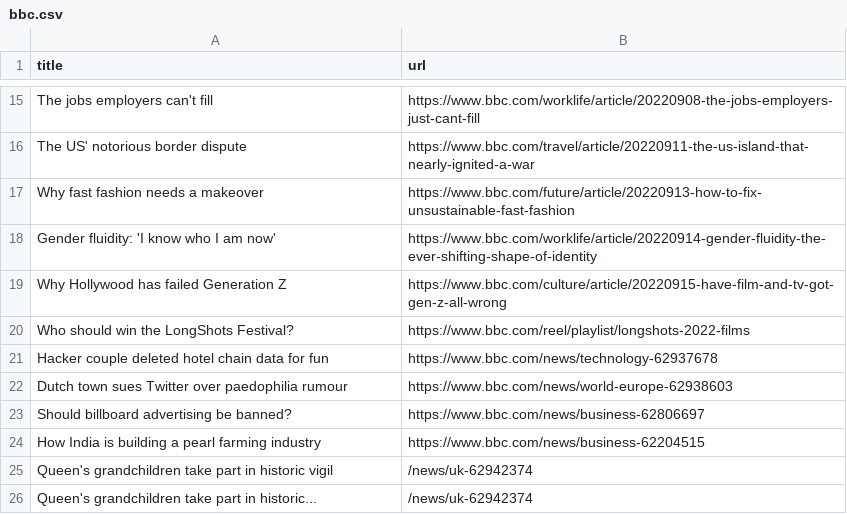
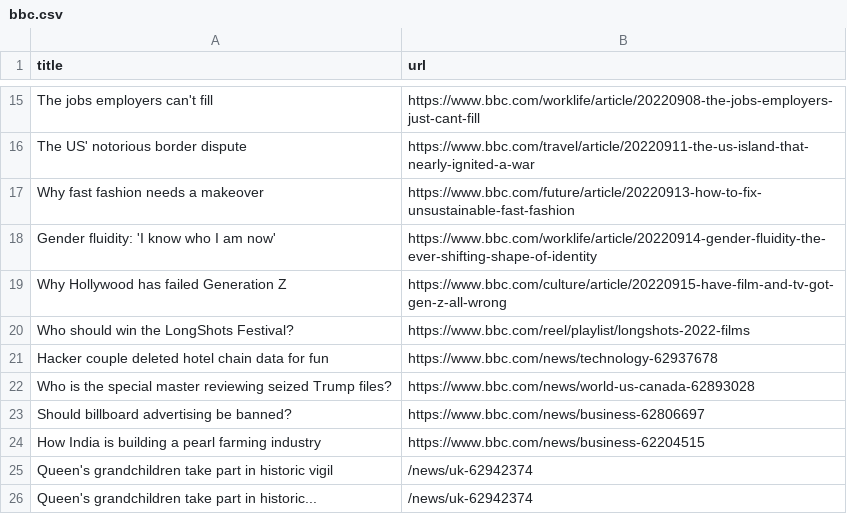
Before and after one commit to terril68/automatic-scraper, a CSV file: bbc.csv, drawn as a sheet; only a part is shown, gaps mark what is left out; removed rows and columns are numbered as before the commit, all else as after; the diff names each change by its address in the sheet, - before the commit and + after, or states it on an @@ line.

```diff
--- a/bbc.csv
+++ b/bbc.csv
-row 22: Dutch town sues Twitter over paedophilia rumour | https://www.bbc.com/news/world-europe-62938603
+row 22: Who is the special master reviewing seized Trump files? | https://www.bbc.com/news/world-us-canada-62893028
```
